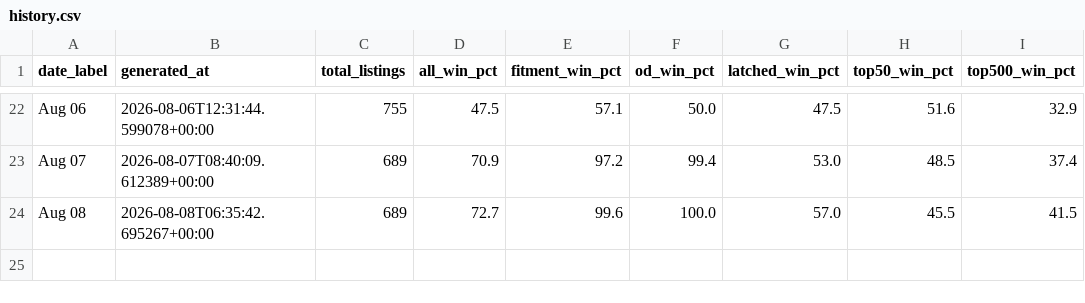
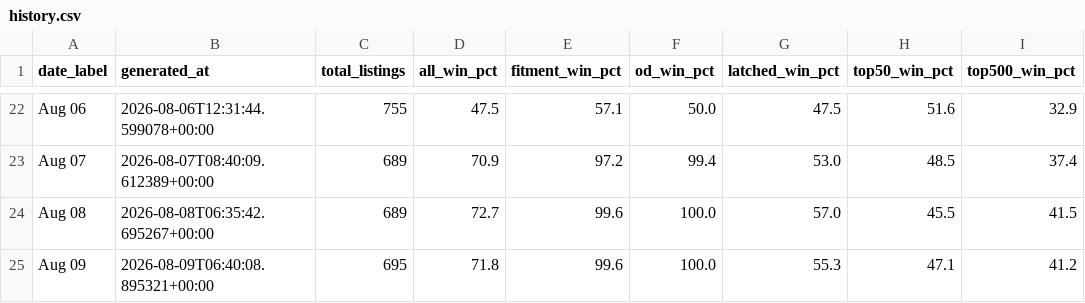
Before and after one commit to tnm-labs/amz_buybox, a CSV file: data/history.csv, drawn as a sheet; only a part is shown, gaps mark what is left out; the diff names each change by its address in the sheet, - before the commit and + after, or states it on an @@ line.

```diff
--- a/data/history.csv
+++ b/data/history.csv
+row 25: Aug 09 | 2026-08-09T06:40:08.895321+00:00 | 695 | 71.8 | 99.6 | 100.0 | 55.3 | 47.1 | 41.2
```
Also changed, not shown: data/listings_raw_cache.csv, docs/details.csv, 1 other file.
